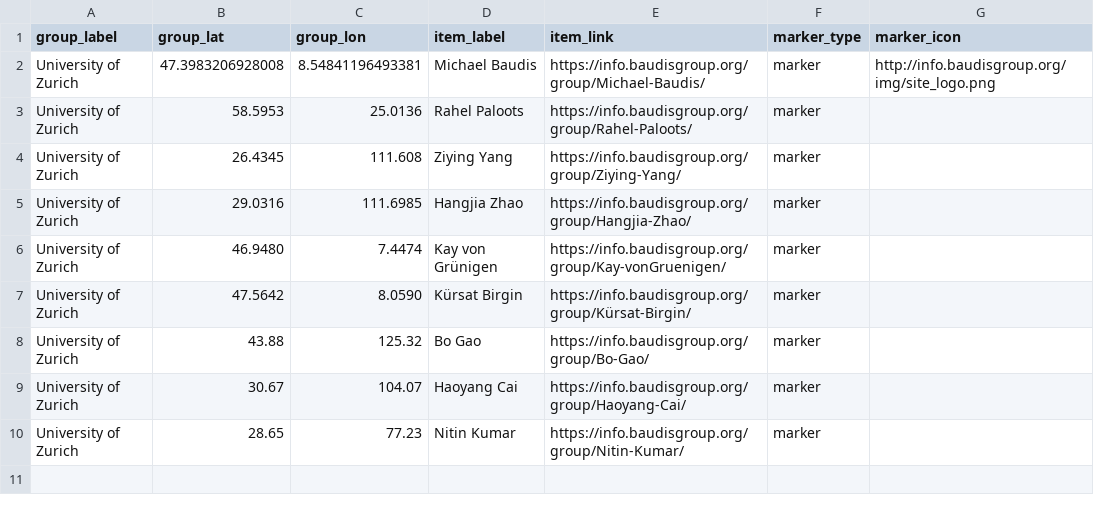
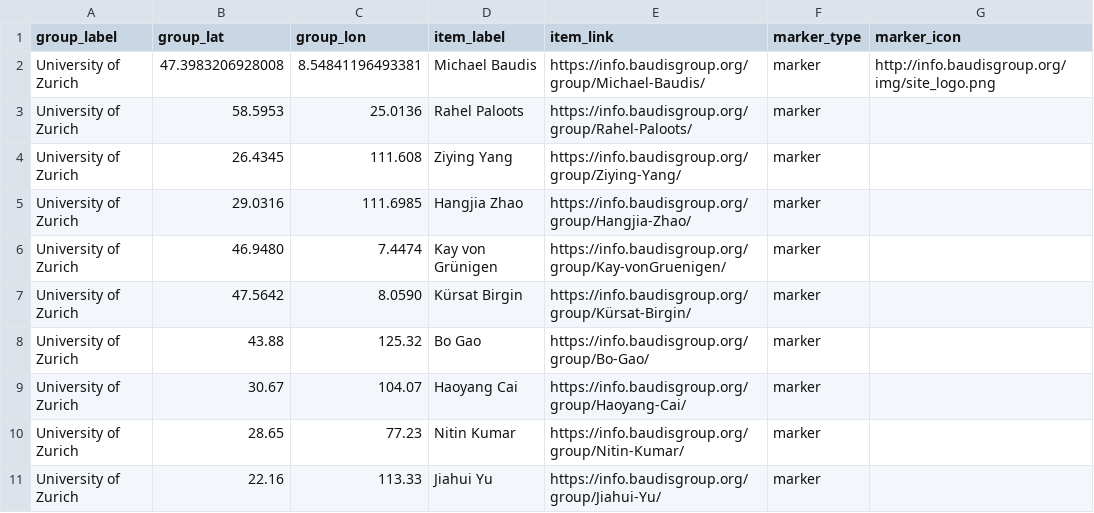
Before and after one commit to baudisgroup/baudisgroup.github.io, a TSV file: docs/group/people.tsv, drawn as a sheet; the diff names each change by its address in the sheet, - before the commit and + after, or states it on an @@ line.

Commit message:
create profiles for Jiahui

```diff
--- a/docs/group/people.tsv
+++ b/docs/group/people.tsv
+row 11: University of Zurich | 22.16 | 113.33 | Jiahui Yu | https://info.baudisgroup.org/group/Jiahui-Yu/ | marker
```
Also changed, not shown: 1 other file.
